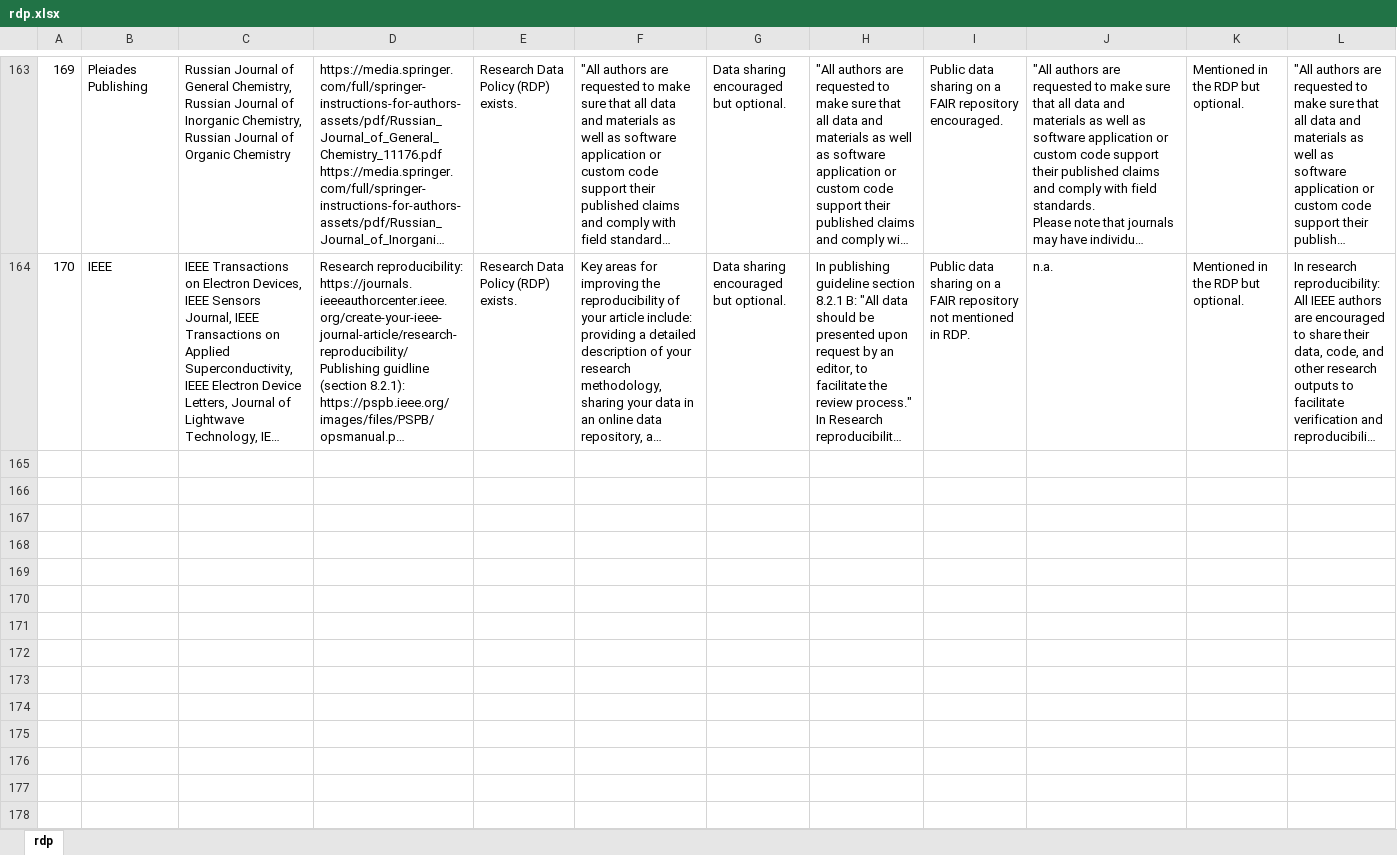
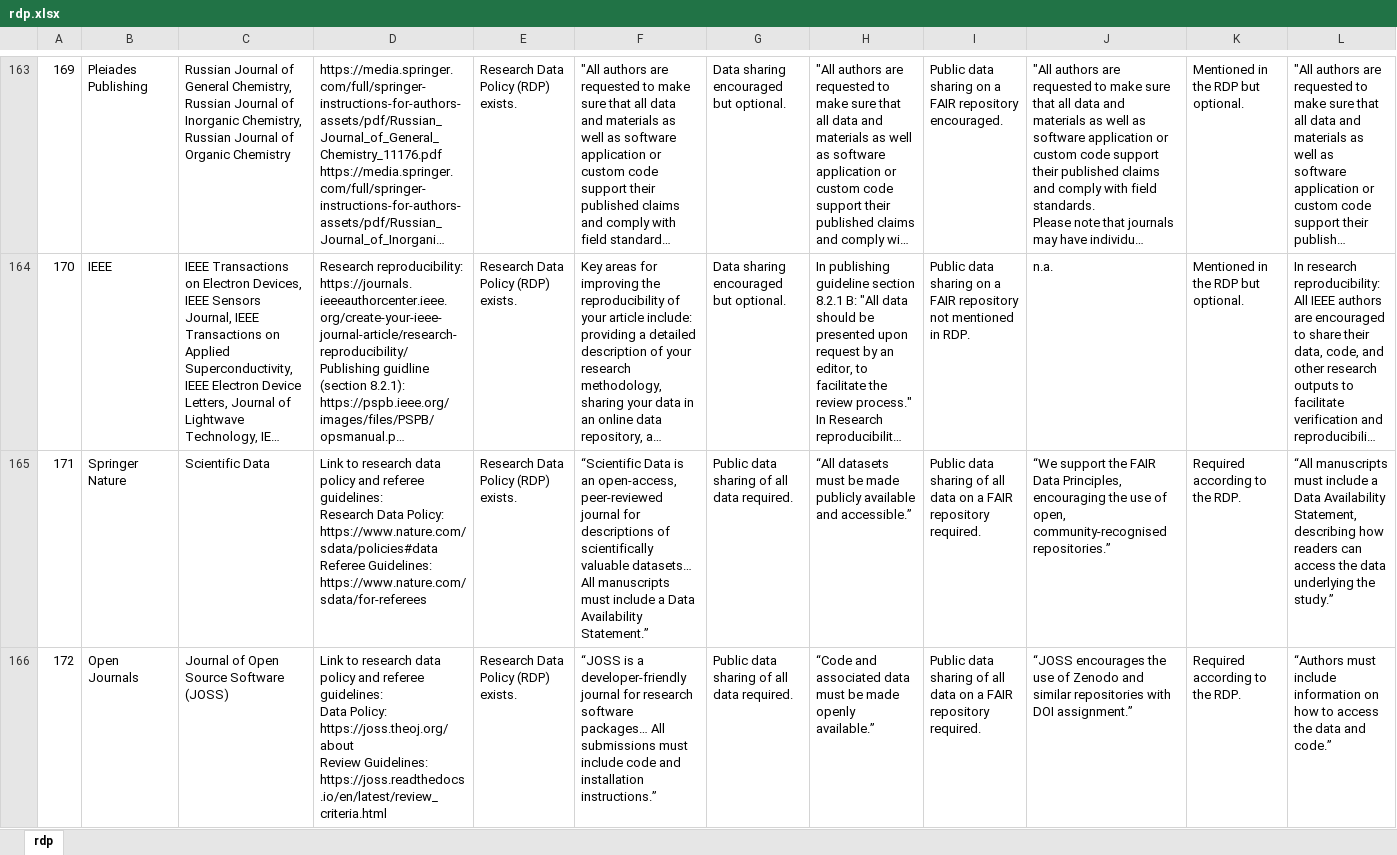
Before and after one commit to daemoncost/Journal-Research-Data-Policy, an Excel workbook: data/raw/rdp.xlsx, sheet rdp, drawn as a sheet; only a part is shown, gaps mark what is left out; long unchanged cells end in …; values as stored, in another font and other column widths than the file's, no borders; rows hold the shown columns only; ↵ is a line break in a cell; the diff covers the shown part only; the diff names each change by its address in the sheet, - before the commit and + after, or states it on an @@ line.

Commit message:
added consistency check on JOSS and Scientific Data

```diff
--- a/data/raw/rdp.xlsx (sheet rdp)
+++ b/data/raw/rdp.xlsx (sheet rdp)
+row 165: 171 | Springer Nature | Scientific Data | Link to research data policy and referee guidelines: ↵ Research Data Policy: https://www.nature.com/sdata/policies#data ↵ Referee Guidelines: https://www.nature.com/sdata/for-referees | Research Data Policy (RDP) exists. | “Scientific Data is an open-access, peer-reviewed journal for descriptions of scientifically valuable datasets… All manuscripts must include a Data Availability Statement.” | Public data sharing of all data required. | “All datasets must be made publicly available and accessible.” | Public data sharing of all data on a FAIR repository required. | “We support the FAIR Data Principles, encouraging the use of open, community-recognised repositories.” | Required according to the RDP. | “All manuscripts must include a Data Availability Statement, describing how readers can access the data underlying the study.”
+row 166: 172 | Open Journals | Journal of Open Source Software (JOSS) | Link to research data policy and referee guidelines: ↵ Data Policy: https://joss.theoj.org/about ↵ Review Guidelines: https://joss.readthedocs.io/en/latest/review_criteria.html | Research Data Policy (RDP) exists. | “JOSS is a developer-friendly journal for research software packages… All submissions must include code and installation instructions.” | Public data sharing of all data required. | “Code and associated data must be made openly available.” | Public data sharing of all data on a FAIR repository required. | “JOSS encourages the use of Zenodo and similar repositories with DOI assignment.” | Required according to the RDP. | “Authors must include information on how to access the data and code.”
```
Also changed, not shown: 3 added rows and 13 edited cells elsewhere in this sheet, 7 other files.
